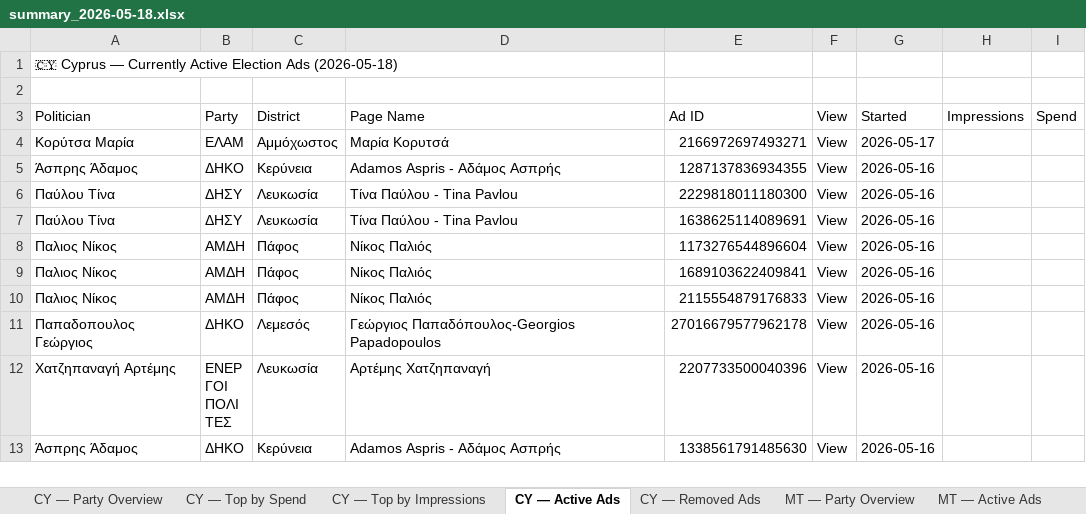
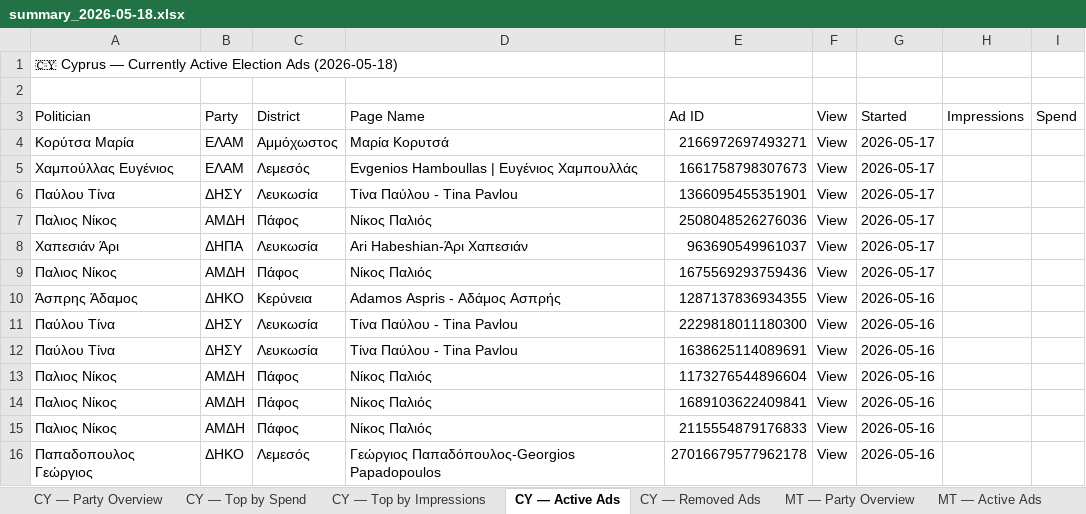
Before and after one commit to militzis/malta-ads-monitor, an Excel workbook: summary_2026-05-18.xlsx, sheet CY — Active Ads, drawn as a sheet; only a part is shown; the shorter side is filled out with more unchanged rows; values as stored, in another font and other column widths than the file's, no cell formats; the diff names each change by its address in the sheet, - before the commit and + after, or states it on an @@ line.

```diff
--- a/summary_2026-05-18.xlsx (sheet CY — Active Ads)
+++ b/summary_2026-05-18.xlsx (sheet CY — Active Ads)
+row 5: Χαμπούλλας Ευγένιος | ΕΛΑΜ | Λεμεσός | Evgenios Hamboullas | Ευγένιος Χαμπουλλάς | 1661758798307673 | View | 2026-05-17
+row 6: Παύλου Τίνα | ΔΗΣΥ | Λευκωσία | Τίνα Παύλου - Tina Pavlou | 1366095455351901 | View | 2026-05-17
+row 7: Παλιος Νίκος | ΑΜΔΗ | Πάφος | Νίκος Παλιός | 2508048526276036 | View | 2026-05-17
+row 8: Χαπεσιάν Άρι | ΔΗΠΑ | Λευκωσία | Ari Habeshian-Άρι Χαπεσιάν | 963690549961037 | View | 2026-05-17
+row 9: Παλιος Νίκος | ΑΜΔΗ | Πάφος | Νίκος Παλιός | 1675569293759436 | View | 2026-05-17
```
Also changed, not shown: sheet CY — Removed Ads, sheet MT — Active Ads, sheet CY — Top by Spend, sheet CY — Top by Impressions, sheet CY — Party Overview, sheet MT — Party Overview, cell formats, daily_report_mt_2026-05-18.xlsx, 1 other file.
